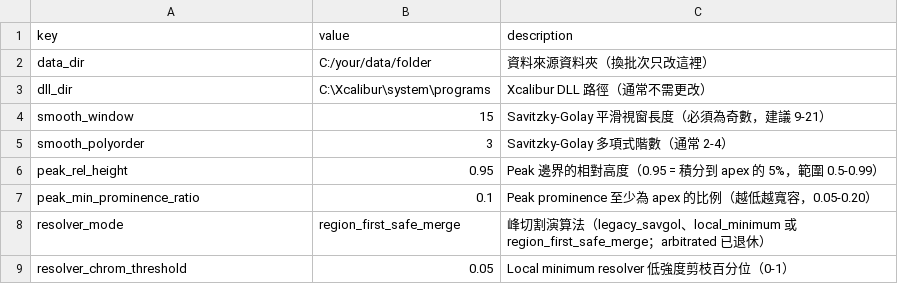
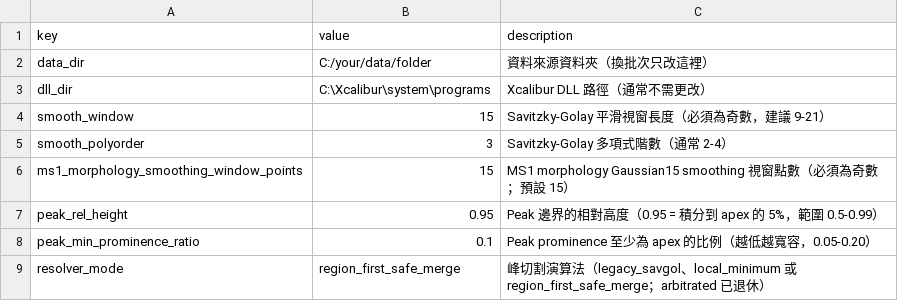
Before and after one commit to Chao-hu-Lab/XIC_Extractor, a CSV file: config/settings.example.csv, drawn as a sheet; only a part is shown; the shorter side is filled out with more unchanged rows.

Commit message:
feat: parameterize Gaussian15 morphology area

```diff
--- a/config/settings.example.csv
+++ b/config/settings.example.csv
@@ -5,2 +5,3 @@ smooth_window,15,Savitzky-Golay 平滑視窗長度（必須為奇數，建議 9-
 smooth_polyorder,3,Savitzky-Golay 多項式階數（通常 2-4）
+ms1_morphology_smoothing_window_points,15,MS1 morphology Gaussian15 smoothing 視窗點數（必須為奇數；預設 15）
 peak_rel_height,0.95,Peak 邊界的相對高度（0.95 = 積分到 apex 的 5%，範圍 0.5-0.99）
```
Also changed, not shown: 22 other files.
